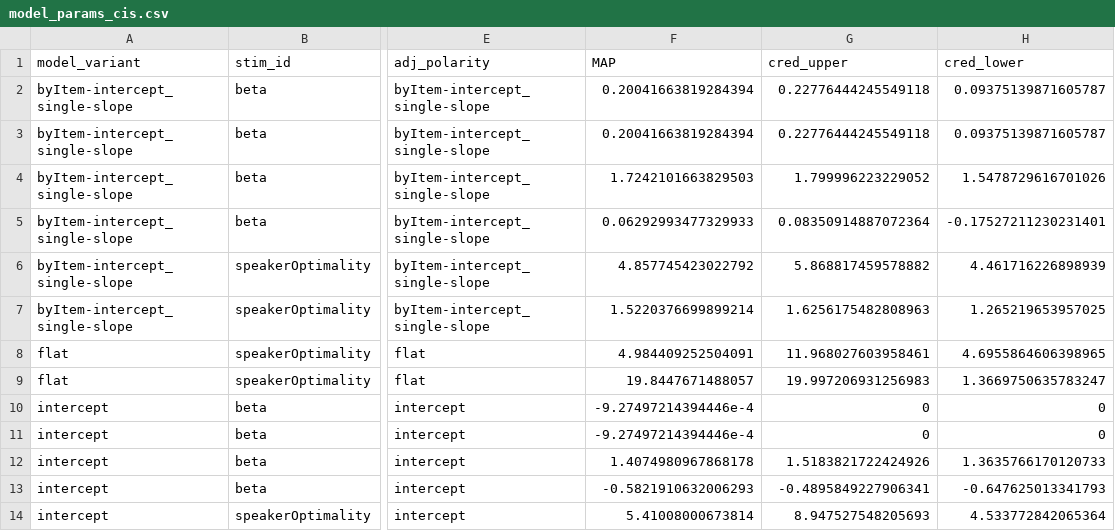
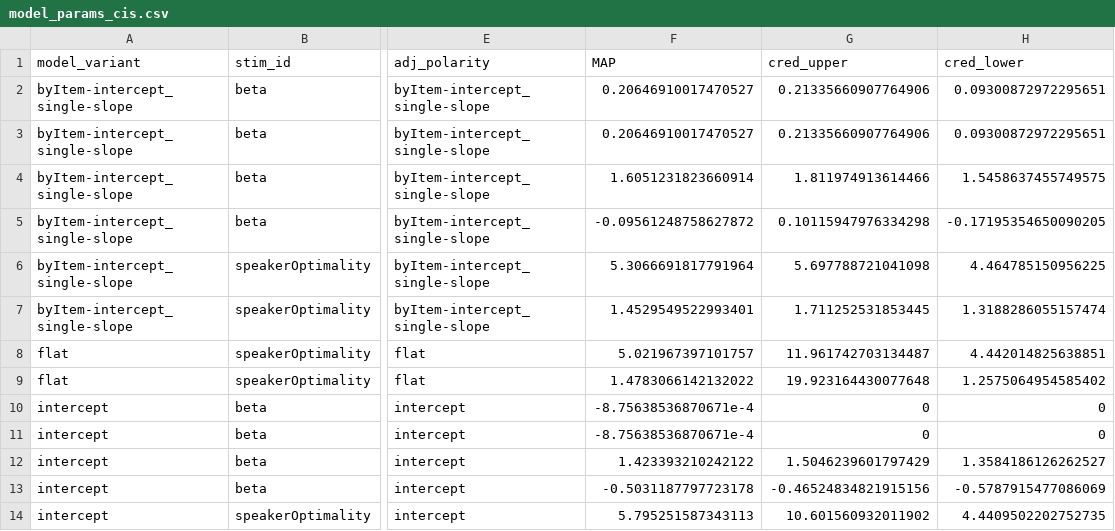
Before and after one commit to mhtess/comparison-class, a CSV file: writing/paper/csv_data_4_tex/model_params_cis.csv, drawn as a sheet; only a part is shown, gaps mark what is left out; the diff covers the shown part only; the diff names each change by its address in the sheet, - before the commit and + after, or states it on an @@ line.

Commit message:
update model figs / results with 7 chains version

```diff
--- a/writing/paper/csv_data_4_tex/model_params_cis.csv
+++ b/writing/paper/csv_data_4_tex/model_params_cis.csv
-F2:F3 (MAP): 0.20041663819284394
+F2:F3 (MAP): 0.20646910017470527
-G2:G3 (cred_upper): 0.22776444245549118
+G2:G3 (cred_upper): 0.21335660907764906
-H2:H3 (cred_lower): 0.09375139871605787
+H2:H3 (cred_lower): 0.09300872972295651
-F4 (MAP): 1.7242101663829503
+F4 (MAP): 1.6051231823660914
-G4 (cred_upper): 1.799996223229052
+G4 (cred_upper): 1.811974913614466
-H4 (cred_lower): 1.5478729616701026
+H4 (cred_lower): 1.5458637455749575
-F5 (MAP): 0.06292993477329933
+F5 (MAP): -0.09561248758627872
-G5 (cred_upper): 0.08350914887072364
+G5 (cred_upper): 0.10115947976334298
-H5 (cred_lower): -0.17527211230231401
+H5 (cred_lower): -0.17195354650090205
-F6 (MAP): 4.857745423022792
+F6 (MAP): 5.3066691817791964
-G6 (cred_upper): 5.868817459578882
+G6 (cred_upper): 5.697788721041098
-H6 (cred_lower): 4.461716226898939
+H6 (cred_lower): 4.464785150956225
-F7 (MAP): 1.5220376699899214
+F7 (MAP): 1.4529549522993401
-G7 (cred_upper): 1.6256175482808963
+G7 (cred_upper): 1.711252531853445
-H7 (cred_lower): 1.265219653957025
+H7 (cred_lower): 1.3188286055157474
-F8 (MAP): 4.984409252504091
+F8 (MAP): 5.021967397101757
-G8 (cred_upper): 11.968027603958461
+G8 (cred_upper): 11.961742703134487
-H8 (cred_lower): 4.6955864606398965
+H8 (cred_lower): 4.442014825638851
-F9 (MAP): 19.8447671488057
+F9 (MAP): 1.4783066142132022
-G9 (cred_upper): 19.997206931256983
+G9 (cred_upper): 19.923164430077648
-H9 (cred_lower): 1.3669750635783247
+H9 (cred_lower): 1.2575064954585402
-F10:F11 (MAP): -9.27497214394446e-4
+F10:F11 (MAP): -8.75638536870671e-4
-F12 (MAP): 1.4074980967868178
+F12 (MAP): 1.423393210242122
-G12 (cred_upper): 1.5183821722424926
+G12 (cred_upper): 1.5046239601797429
-H12 (cred_lower): 1.3635766170120733
+H12 (cred_lower): 1.3584186126262527
-F13 (MAP): -0.5821910632006293
+F13 (MAP): -0.5031187797723178
-G13 (cred_upper): -0.4895849227906341
+G13 (cred_upper): -0.46524834821915156
-H13 (cred_lower): -0.647625013341793
+H13 (cred_lower): -0.5787915477086069
-F14 (MAP): 5.41008000673814
+F14 (MAP): 5.795251587343113
-G14 (cred_upper): 8.947527548205693
+G14 (cred_upper): 10.601560932011902
-H14 (cred_lower): 4.533772842065364
+H14 (cred_lower): 4.4409502202752735
```
Also changed, not shown: 17 edited cells elsewhere in this file, writing/paper/csv_data_4_tex/mse_r2_table.csv, 5 other files.
